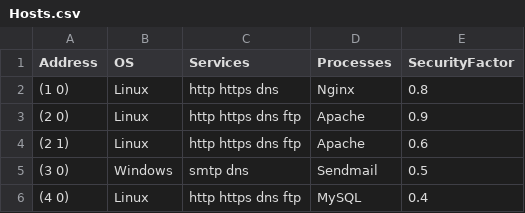
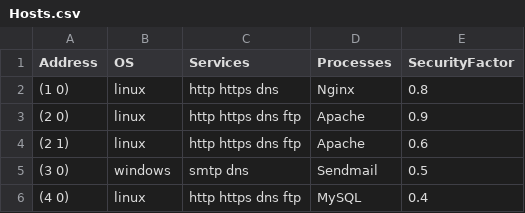
Before and after one commit to riasati/EvaluatingCSA, a CSV file: BPMN-Network-Model/Model1/Hosts.csv, drawn as a sheet.

```diff
--- a/BPMN-Network-Model/Model1/Hosts.csv
+++ b/BPMN-Network-Model/Model1/Hosts.csv
@@ -1,6 +1,6 @@
 Address,OS,Services,Processes,SecurityFactor
-(1 0),Linux,http https dns,Nginx,0.8
-(2 0),Linux,http https dns ftp,Apache,0.9
-(2 1),Linux,http https dns ftp,Apache,0.6
-(3 0),Windows,smtp dns,Sendmail,0.5
-(4 0),Linux,http https dns ftp,MySQL,0.4
+(1 0),linux,http https dns,Nginx,0.8
+(2 0),linux,http https dns ftp,Apache,0.9
+(2 1),linux,http https dns ftp,Apache,0.6
+(3 0),windows,smtp dns,Sendmail,0.5
+(4 0),linux,http https dns ftp,MySQL,0.4
```
Also changed, not shown: BPMN-Network-Model/Model1/Attack.csv, 13 other files.
